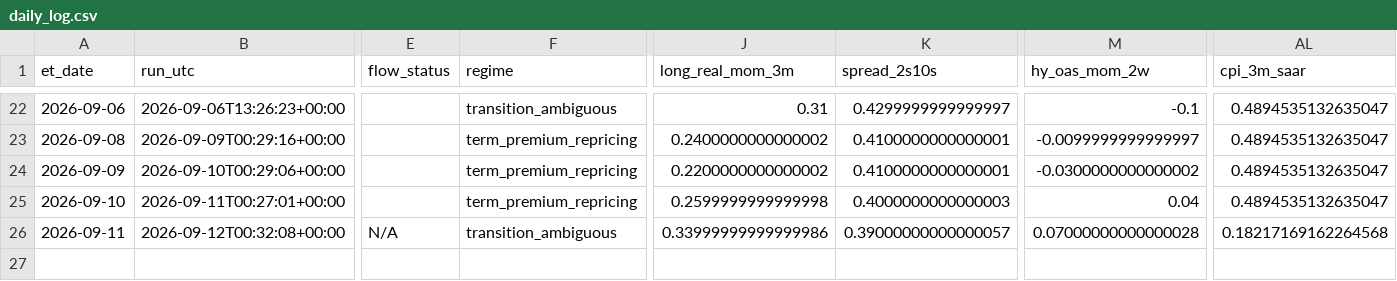
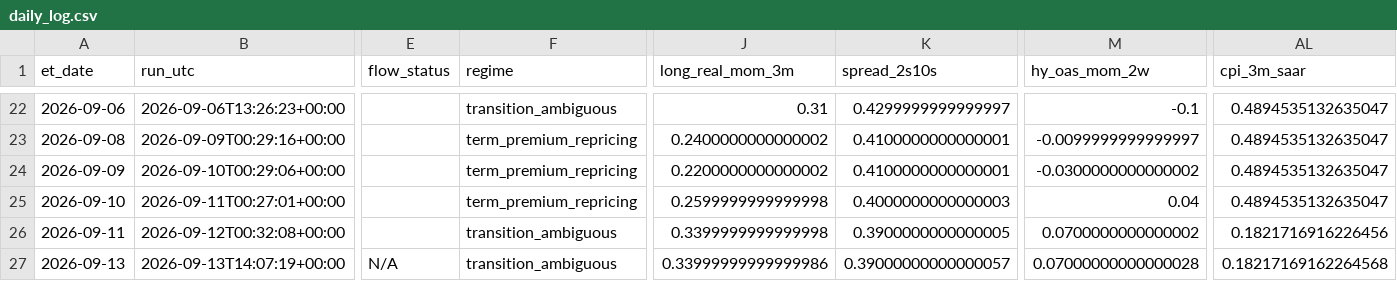
Before and after one commit to timothylundeen2008-web/Portfolio-Tracker, a CSV file: logs/daily_log.csv, drawn as a sheet; only a part is shown, gaps mark what is left out; rows hold the shown columns only; the diff names each change by its address in the sheet, - before the commit and + after, or states it on an @@ line.

```diff
--- a/logs/daily_log.csv
+++ b/logs/daily_log.csv
-E26 (flow_status): N/A
+E26 (flow_status): (empty)
-J26 (long_real_mom_3m): 0.33999999999999986
+J26 (long_real_mom_3m): 0.3399999999999998
-K26 (spread_2s10s): 0.39000000000000057
+K26 (spread_2s10s): 0.3900000000000005
-M26 (hy_oas_mom_2w): 0.07000000000000028
+M26 (hy_oas_mom_2w): 0.0700000000000002
-AL26 (cpi_3m_saar): 0.18217169162264568
+AL26 (cpi_3m_saar): 0.1821716916226456
+row 27: 2026-09-13 | 2026-09-13T14:07:19+00:00 | N/A | transition_ambiguous | 0.33999999999999986 | 0.39000000000000057 | 0.07000000000000028 | 0.18217169162264568
```
Also changed, not shown: logs/weekly_log.csv, 4 other files.
